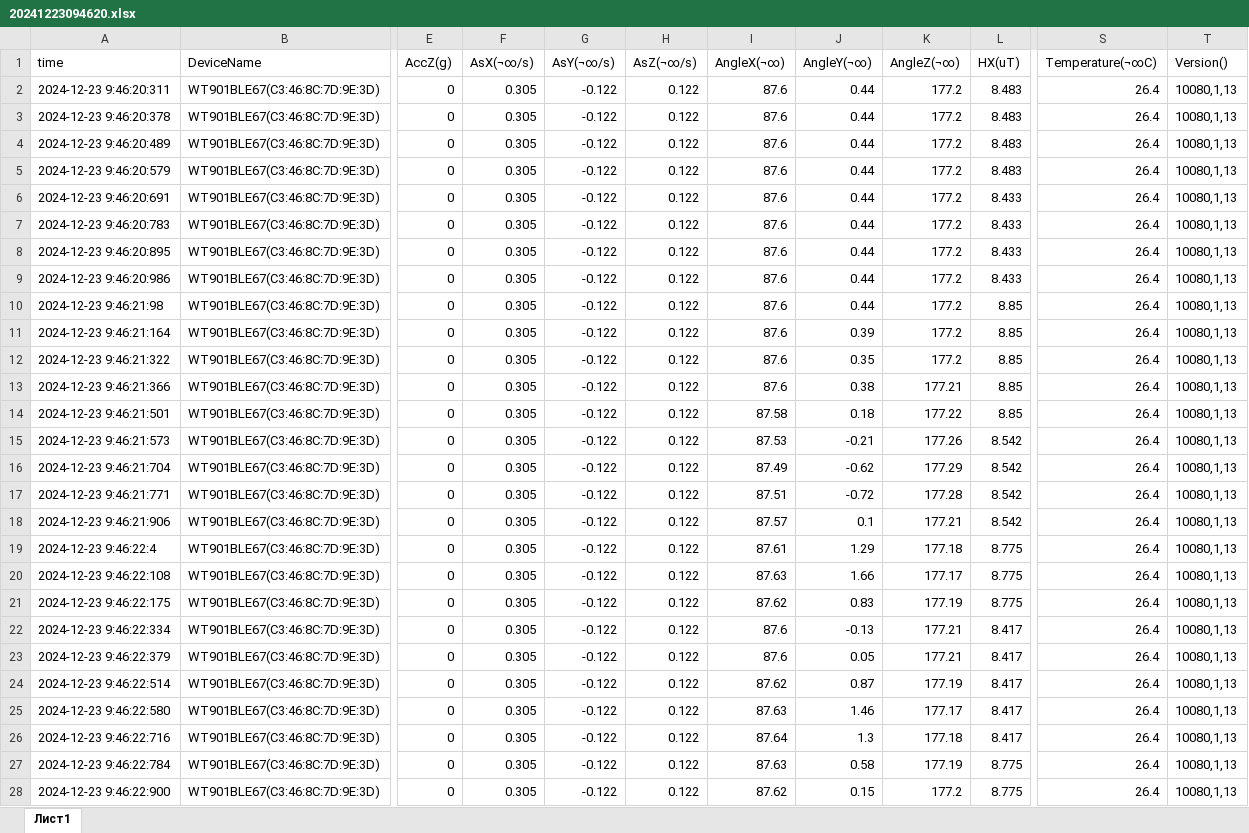
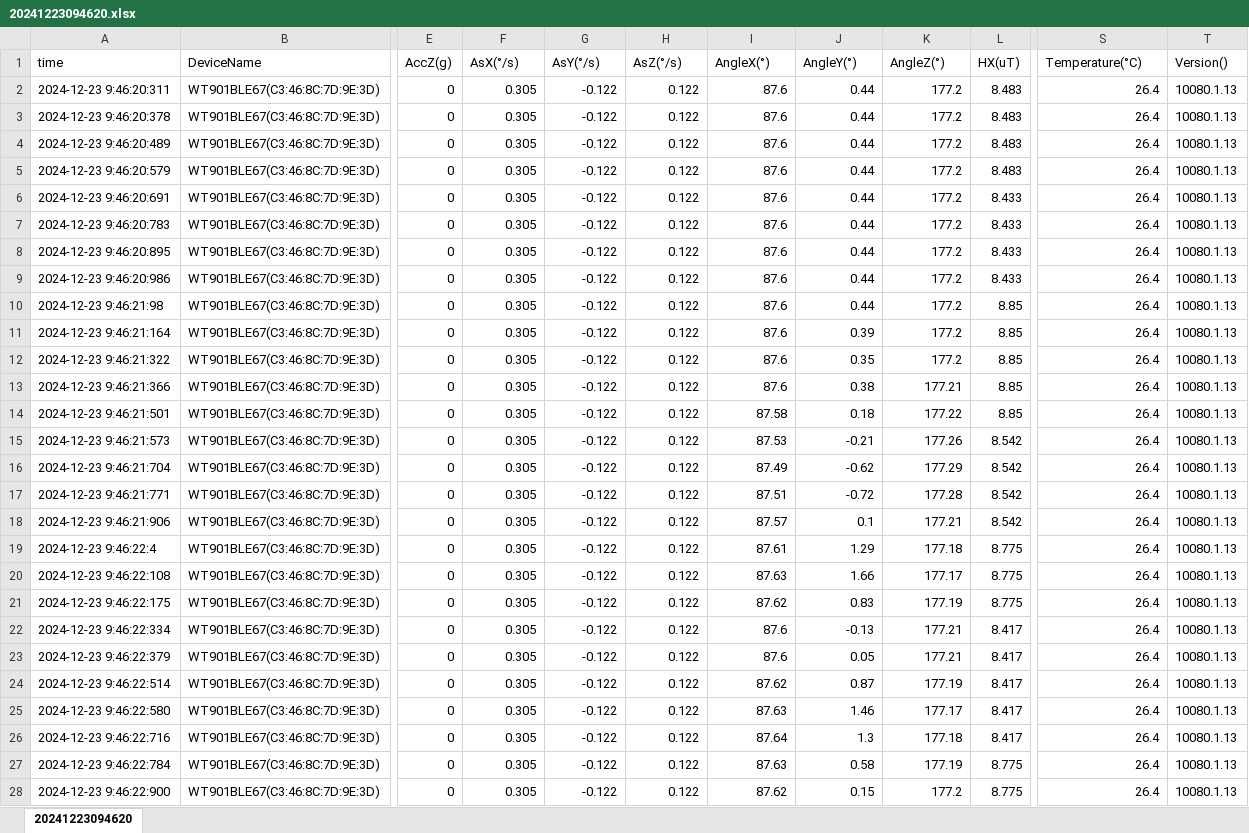
Before and after one commit to vn322/Wrestling, an Excel workbook: weight_lift/20241223094620.xlsx, sheet 20241223094620, drawn as a sheet; only a part is shown, gaps mark what is left out; values as stored, in another font and other column widths than the file's, no borders; the diff covers the shown part only; the diff names each change by its address in the sheet, - before the commit and + after, or states it on an @@ line.

Commit message:
Add files via upload

```diff
--- a/weight_lift/20241223094620.xlsx (sheet 20241223094620)
+++ b/weight_lift/20241223094620.xlsx (sheet 20241223094620)
-sheet tab: Лист1
+sheet tab: 20241223094620
-F1: AsX(¬∞/s)
+F1: AsX(°/s)
-G1: AsY(¬∞/s)
+G1: AsY(°/s)
-H1: AsZ(¬∞/s)
+H1: AsZ(°/s)
-I1: AngleX(¬∞)
+I1: AngleX(°)
-J1: AngleY(¬∞)
+J1: AngleY(°)
-K1: AngleZ(¬∞)
+K1: AngleZ(°)
-S1: Temperature(¬∞C)
+S1: Temperature(°C)
-T2:T28 (Version()): 10080,1,13
+T2:T28 (Version()): 10080.1.13
```
Also changed, not shown: 184 edited cells elsewhere in this sheet.
